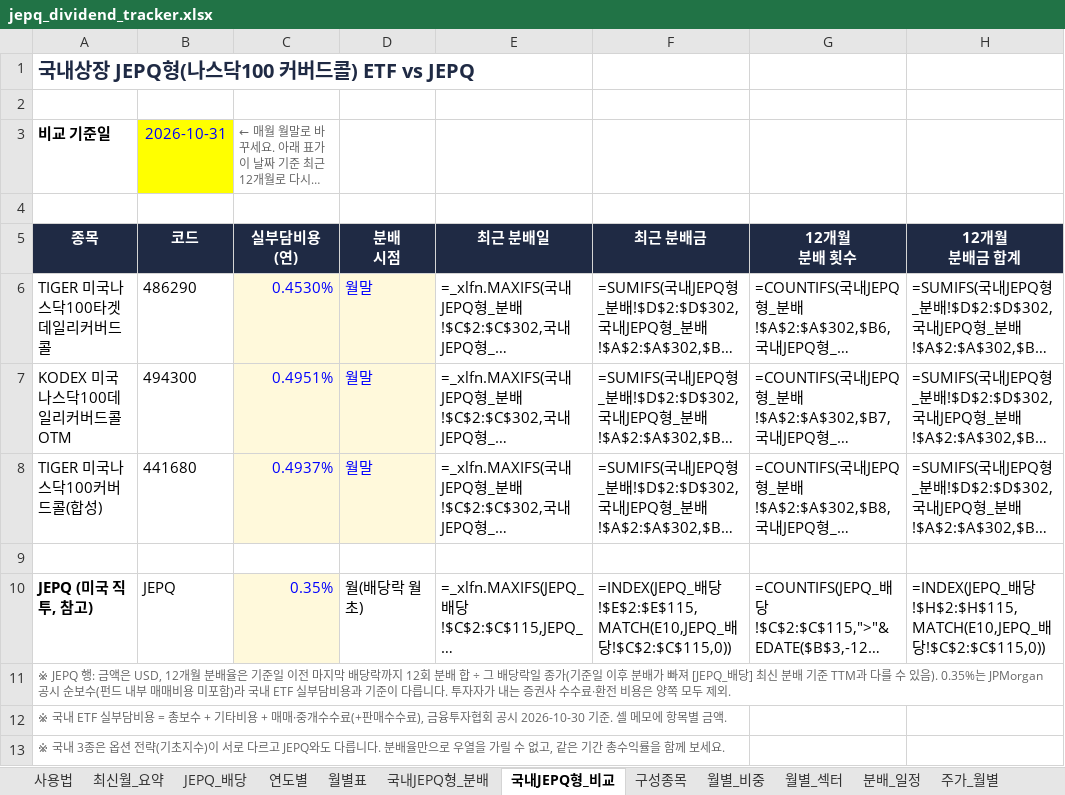
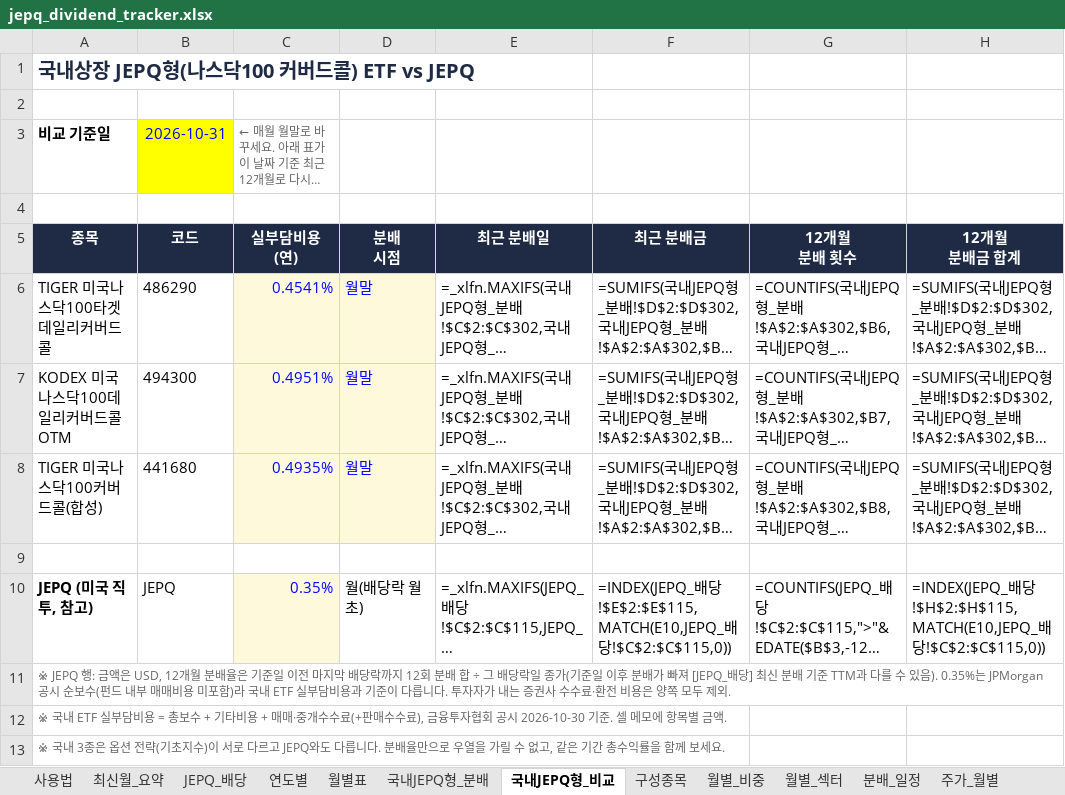
Before and after one commit to ttokjaeTV/jepq-tracker, an Excel workbook: downloads/jepq_dividend_tracker.xlsx, sheet 국내JEPQ형_비교, drawn as a sheet; only a part is shown; long unchanged cells end in …; values as stored, in another font and other column widths than the file's, no borders; formulas without a stored value are shown as written; the diff names each change by its address in the sheet, - before the commit and + after, or states it on an @@ line.

```diff
--- a/downloads/jepq_dividend_tracker.xlsx (sheet 국내JEPQ형_비교)
+++ b/downloads/jepq_dividend_tracker.xlsx (sheet 국내JEPQ형_비교)
-C6 (실부담비용 (연)): 0.4530%
+C6 (실부담비용 (연)): 0.4541%
-C8 (실부담비용 (연)): 0.4937%
+C8 (실부담비용 (연)): 0.4935%
```
Also changed, not shown: sheet 사용법, 2 other files.
